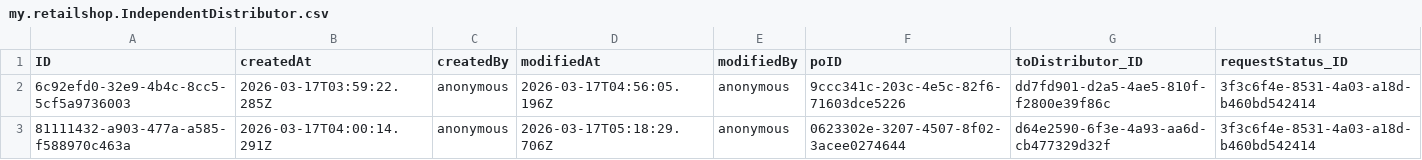
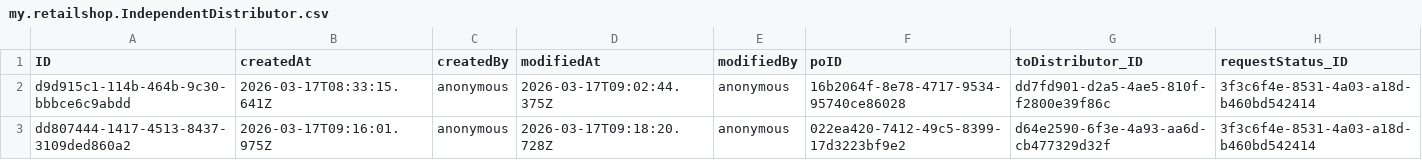
Before and after one commit to Shobhitha-Bhat/Retail_Inventory_And_Billing_Mgmt_System-V2-, a CSV file: db/data/my.retailshop.IndependentDistributor.csv, drawn as a sheet.

```diff
--- a/db/data/my.retailshop.IndependentDistributor.csv
+++ b/db/data/my.retailshop.IndependentDistributor.csv
@@ -1,3 +1,3 @@
 ID,createdAt,createdBy,modifiedAt,modifiedBy,poID,toDistributor_ID,requestStatus_ID
-6c92efd0-32e9-4b4c-8cc5-5cf5a9736003,2026-03-17T03:59:22.285Z,anonymous,2026-03-17T04:56:05.196Z,anonymous,9ccc341c-203c-4e5c-82f6-71603dce5226,dd7fd901-d2a5-4ae5-810f-f2800e39f86c,3f3c6f4e-8531-4a03-a18d-b460bd542414
-81111432-a903-477a-a585-f588970c463a,2026-03-17T04:00:14.291Z,anonymous,2026-03-17T05:18:29.706Z,anonymous,0623302e-3207-4507-8f02-3acee0274644,d64e2590-6f3e-4a93-aa6d-cb477329d32f,3f3c6f4e-8531-4a03-a18d-b460bd542414
+d9d915c1-114b-464b-9c30-bbbce6c9abdd,2026-03-17T08:33:15.641Z,anonymous,2026-03-17T09:02:44.375Z,anonymous,16b2064f-8e78-4717-9534-95740ce86028,dd7fd901-d2a5-4ae5-810f-f2800e39f86c,3f3c6f4e-8531-4a03-a18d-b460bd542414
+dd807444-1417-4513-8437-3109ded860a2,2026-03-17T09:16:01.975Z,anonymous,2026-03-17T09:18:20.728Z,anonymous,022ea420-7412-49c5-8399-17d3223bf9e2,d64e2590-6f3e-4a93-aa6d-cb477329d32f,3f3c6f4e-8531-4a03-a18d-b460bd542414
```
Also changed, not shown: db/data/my.retailshop.DistributorOrderItems.csv, db/data/my.retailshop.GR.csv, 7 other files.
